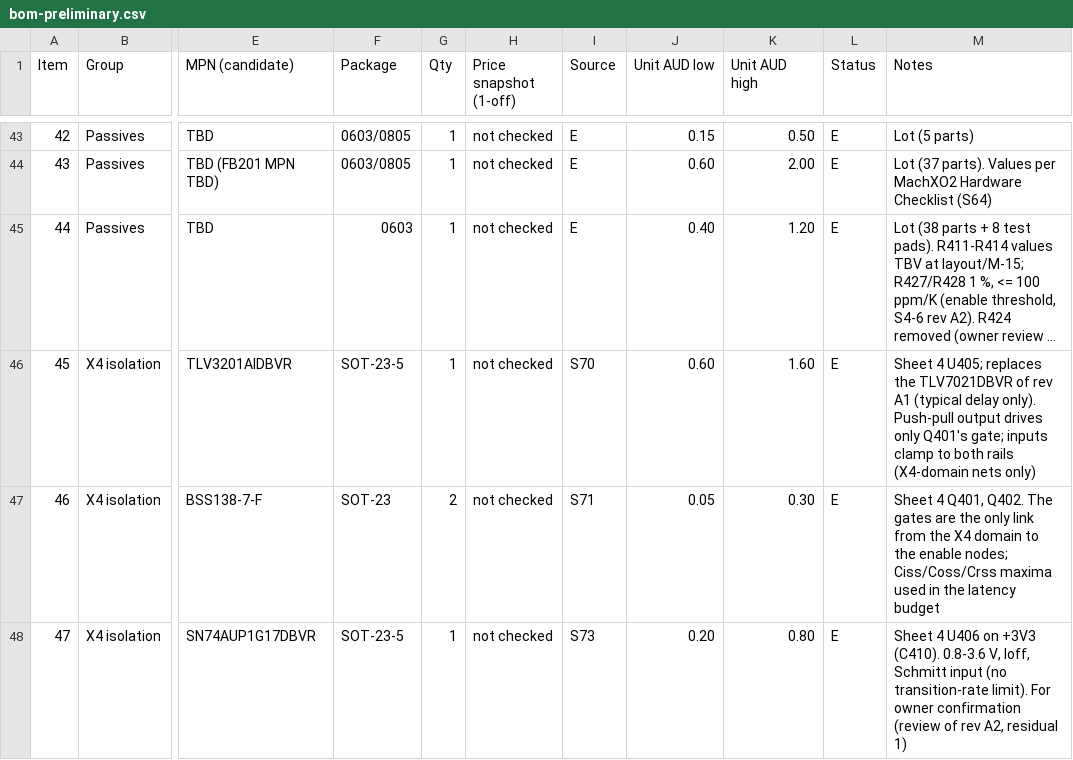
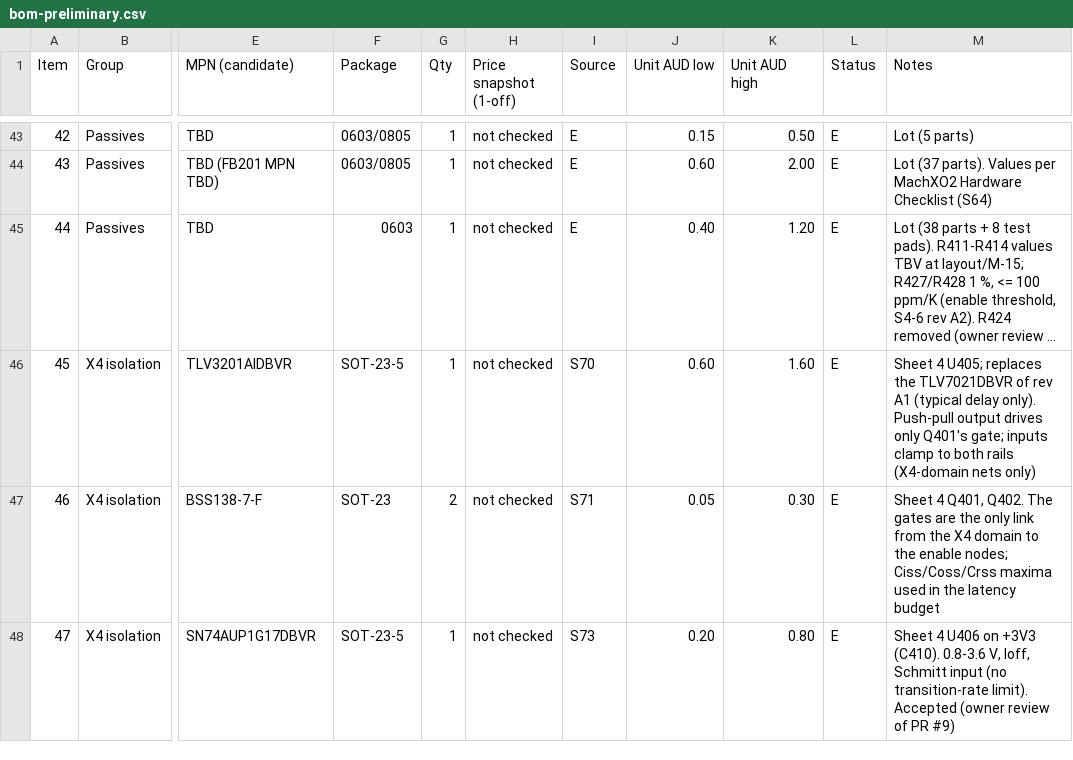
Before and after one commit to GregWinfield/a2000-x86-bridgeboard, a CSV file: docs/bom/bom-preliminary.csv, drawn as a sheet; only a part is shown, gaps mark what is left out; long unchanged cells end in …; the diff names each change by its address in the sheet, - before the commit and + after, or states it on an @@ line.

```diff
--- a/docs/bom/bom-preliminary.csv
+++ b/docs/bom/bom-preliminary.csv
-M48 (Notes): …transition-rate limit). For owner confirmation (review of rev A2, residual 1)
+M48 (Notes): …transition-rate limit). Accepted (owner review of PR #9)
```
Also changed, not shown: 6 other files.
